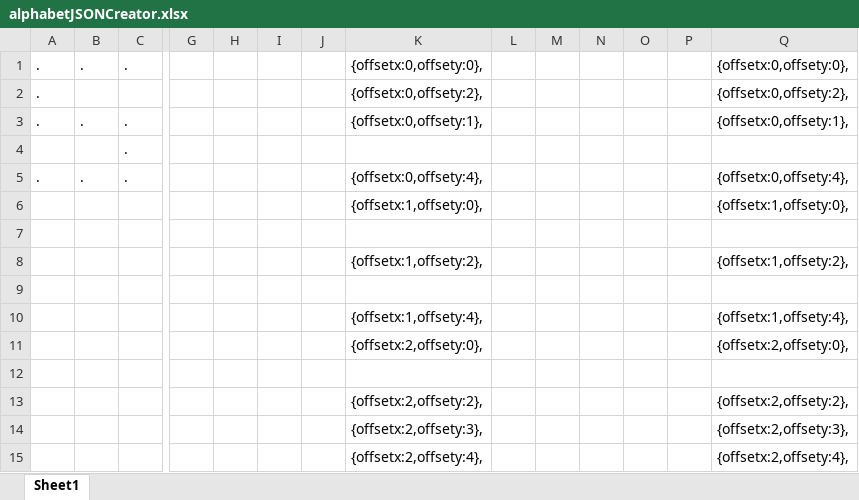
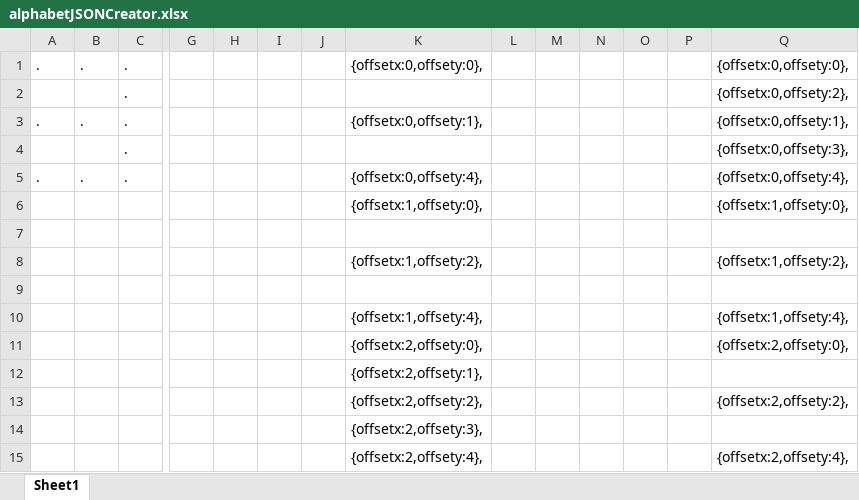
Before and after one commit to rcastro2/PixelGame, an Excel workbook: alphabetJSONCreator.xlsx, sheet Sheet1, drawn as a sheet; only a part is shown, gaps mark what is left out; values as stored, in another font and other column widths than the file's, no borders; conditional formats not drawn; removed rows and columns are numbered as before the commit, all else as after; rows hold the shown columns only; the diff names each change by its address in the sheet, - before the commit and + after, or states it on an @@ line.

Commit message:
adds full alphabet, numbers and colon to letters

```diff
--- a/alphabetJSONCreator.xlsx (sheet Sheet1)
+++ b/alphabetJSONCreator.xlsx (sheet Sheet1)
-row 2: . |  |  |  |  |  |  | {offsetx:0,offsety:2}, |  |  |  |  |  | {offsetx:0,offsety:2},
+row 2:  |  | . |  |  |  |  |  |  |  |  |  |  | {offsetx:0,offsety:2},
-Q4: (empty)
+Q4: {offsetx:0,offsety:3},
-K12: (empty)
+K12: {offsetx:2,offsety:1},
-Q14: {offsetx:2,offsety:3},
+Q14: (empty)
```
Also changed, not shown: 2 other files.
